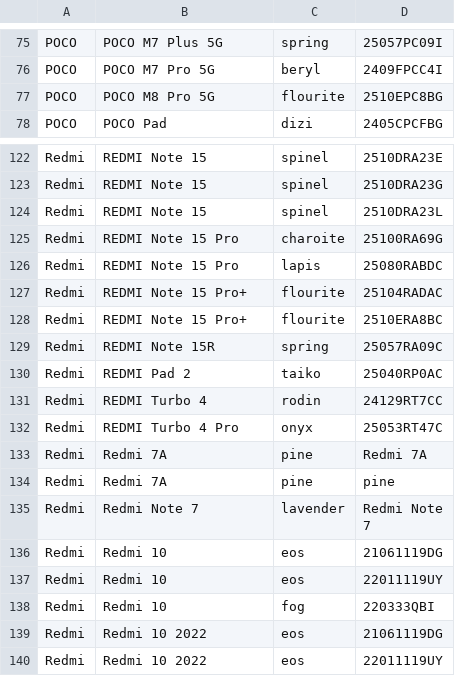
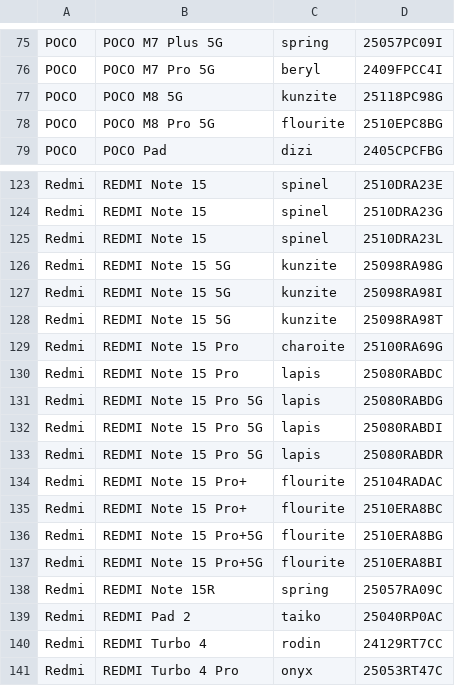
Before and after one commit to parserpp/get_android_data, a CSV file: data/mi_gms_devices.csv, drawn as a sheet; only a part is shown, gaps mark what is left out; the shorter side is filled out with more unchanged rows; the diff names each change by its address in the sheet, - before the commit and + after, or states it on an @@ line.

```diff
--- a/data/mi_gms_devices.csv
+++ b/data/mi_gms_devices.csv
+row 77: POCO | POCO M8 5G | kunzite | 25118PC98G
+row 126: Redmi | REDMI Note 15 5G | kunzite | 25098RA98G
+row 127: Redmi | REDMI Note 15 5G | kunzite | 25098RA98I
+row 128: Redmi | REDMI Note 15 5G | kunzite | 25098RA98T
+row 131: Redmi | REDMI Note 15 Pro 5G | lapis | 25080RABDG
+row 132: Redmi | REDMI Note 15 Pro 5G | lapis | 25080RABDI
+row 133: Redmi | REDMI Note 15 Pro 5G | lapis | 25080RABDR
+row 136: Redmi | REDMI Note 15 Pro+5G | flourite | 2510ERA8BG
+row 137: Redmi | REDMI Note 15 Pro+5G | flourite | 2510ERA8BI
```
